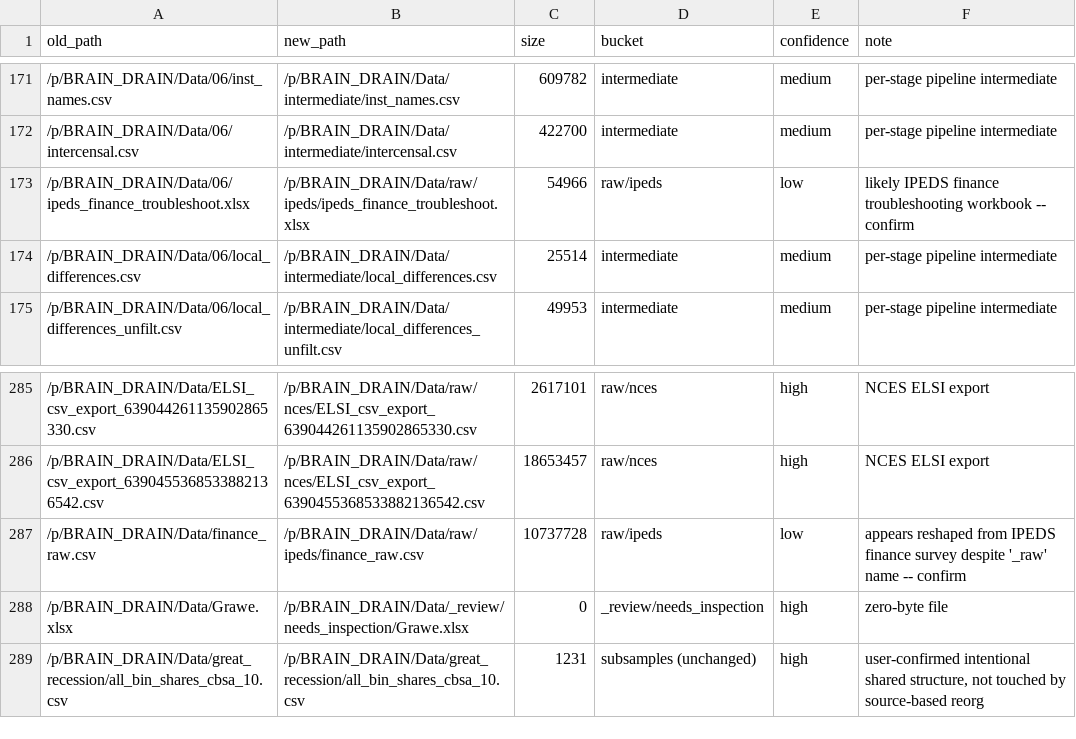
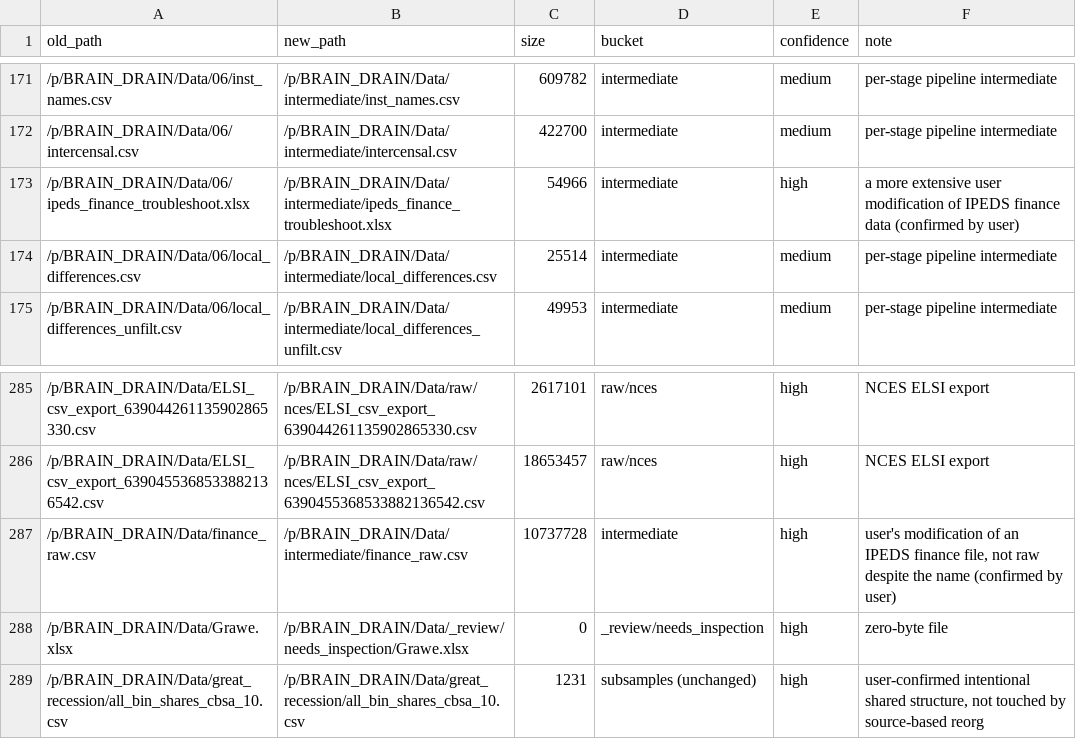
Before and after one commit to martensn/brain_drain, a CSV file: migration/data_migration_map.csv, drawn as a sheet; only a part is shown, gaps mark what is left out.

Commit message:
Reclassify finance_raw.csv and ipeds_finance_troubleshoot.xlsx as intermediate
User confirmed both are their own modifications of IPEDS finance data,
not raw exports despite the filenames. Zero low-confidence rows remain
in the Data_migration_map.csv -- Gate 4a is clear.

```diff
--- a/migration/data_migration_map.csv
+++ b/migration/data_migration_map.csv
@@ -172,3 +172,3 @@ old_path,new_path,size,bucket,confidence,note
 /p/BRAIN_DRAIN/Data/06/intercensal.csv,/p/BRAIN_DRAIN/Data/intermediate/intercensal.csv,422700,intermediate,medium,per-stage pipeline intermediate
-/p/BRAIN_DRAIN/Data/06/ipeds_finance_troubleshoot.xlsx,/p/BRAIN_DRAIN/Data/raw/ipeds/ipeds_finance_troubleshoot.xlsx,54966,raw/ipeds,low,likely IPEDS finance troubleshooting workbook -- confirm
+/p/BRAIN_DRAIN/Data/06/ipeds_finance_troubleshoot.xlsx,/p/BRAIN_DRAIN/Data/intermediate/ipeds_finance_troubleshoot.xlsx,54966,intermediate,high,a more extensive user modification of IPEDS finance data (confirmed by user)
 /p/BRAIN_DRAIN/Data/06/local_differences.csv,/p/BRAIN_DRAIN/Data/intermediate/local_differences.csv,25514,intermediate,medium,per-stage pipeline intermediate
@@ -286,3 +286,3 @@ old_path,new_path,size,bucket,confidence,note
 /p/BRAIN_DRAIN/Data/ELSI_csv_export_6390455368533882136542.csv,/p/BRAIN_DRAIN/Data/raw/nces/ELSI_csv_export_6390455368533882136542.csv,18653457,raw/nces,high,NCES ELSI export
-/p/BRAIN_DRAIN/Data/finance_raw.csv,/p/BRAIN_DRAIN/Data/raw/ipeds/finance_raw.csv,10737728,raw/ipeds,low,appears reshaped from IPEDS finance survey despite '_raw' name -- confirm
+/p/BRAIN_DRAIN/Data/finance_raw.csv,/p/BRAIN_DRAIN/Data/intermediate/finance_raw.csv,10737728,intermediate,high,"user's modification of an IPEDS finance file, not raw despite the name (confirmed by user)"
 /p/BRAIN_DRAIN/Data/Grawe.xlsx,/p/BRAIN_DRAIN/Data/_review/needs_inspection/Grawe.xlsx,0,_review/needs_inspection,high,zero-byte file
```
Also changed, not shown: 1 other file.
